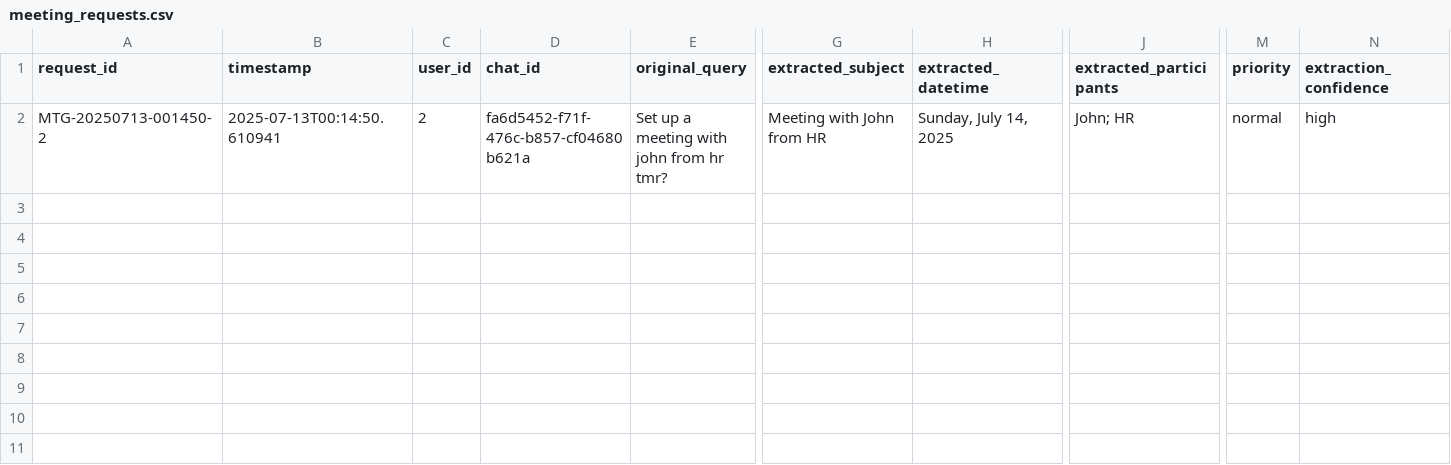
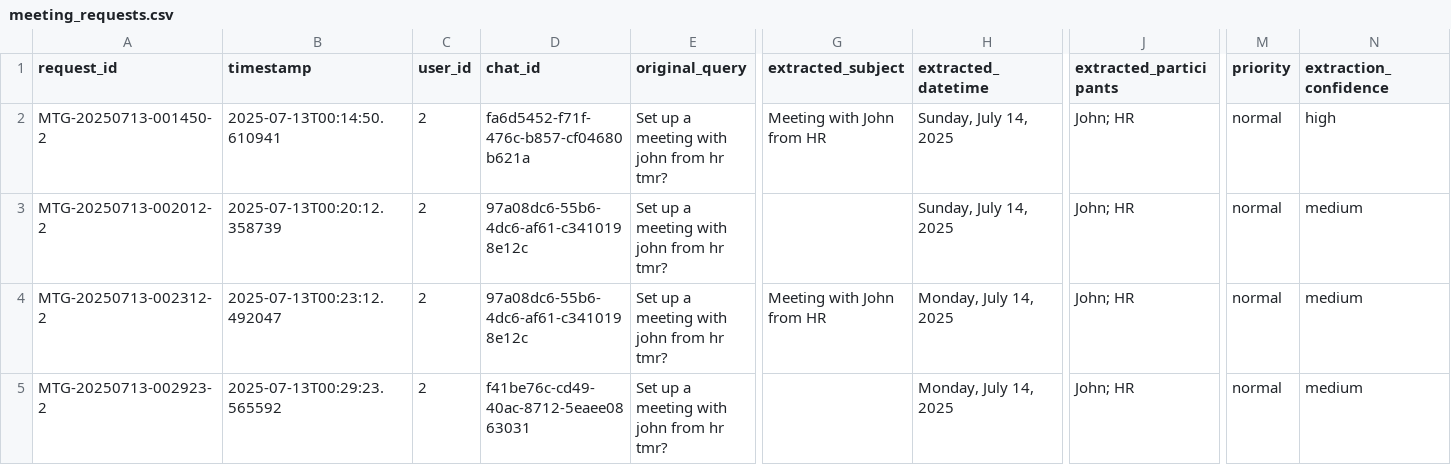
Before and after one commit to maximchongADO/ICP_Verztec_Chatbot, a CSV file: chatbot/src/backend/python/meeting_requests.csv, drawn as a sheet; only a part is shown, gaps mark what is left out; rows hold the shown columns only; the diff names each change by its address in the sheet, - before the commit and + after, or states it on an @@ line.

```diff
--- a/chatbot/src/backend/python/meeting_requests.csv
+++ b/chatbot/src/backend/python/meeting_requests.csv
+row 3: MTG-20250713-002012-2 | 2025-07-13T00:20:12.358739 | 2 | 97a08dc6-55b6-4dc6-af61-c3410198e12c | Set up a meeting with john from hr tmr? |  | Sunday, July 14, 2025 | John; HR | normal | medium
+row 4: MTG-20250713-002312-2 | 2025-07-13T00:23:12.492047 | 2 | 97a08dc6-55b6-4dc6-af61-c3410198e12c | Set up a meeting with john from hr tmr? | Meeting with John from HR | Monday, July 14, 2025 | John; HR | normal | medium
+row 5: MTG-20250713-002923-2 | 2025-07-13T00:29:23.565592 | 2 | f41be76c-cd49-40ac-8712-5eaee0863031 | Set up a meeting with john from hr tmr? |  | Monday, July 14, 2025 | John; HR | normal | medium
```
Also changed, not shown: chatbot/src/backend/python/hr_escalations.csv, 3 other files.
